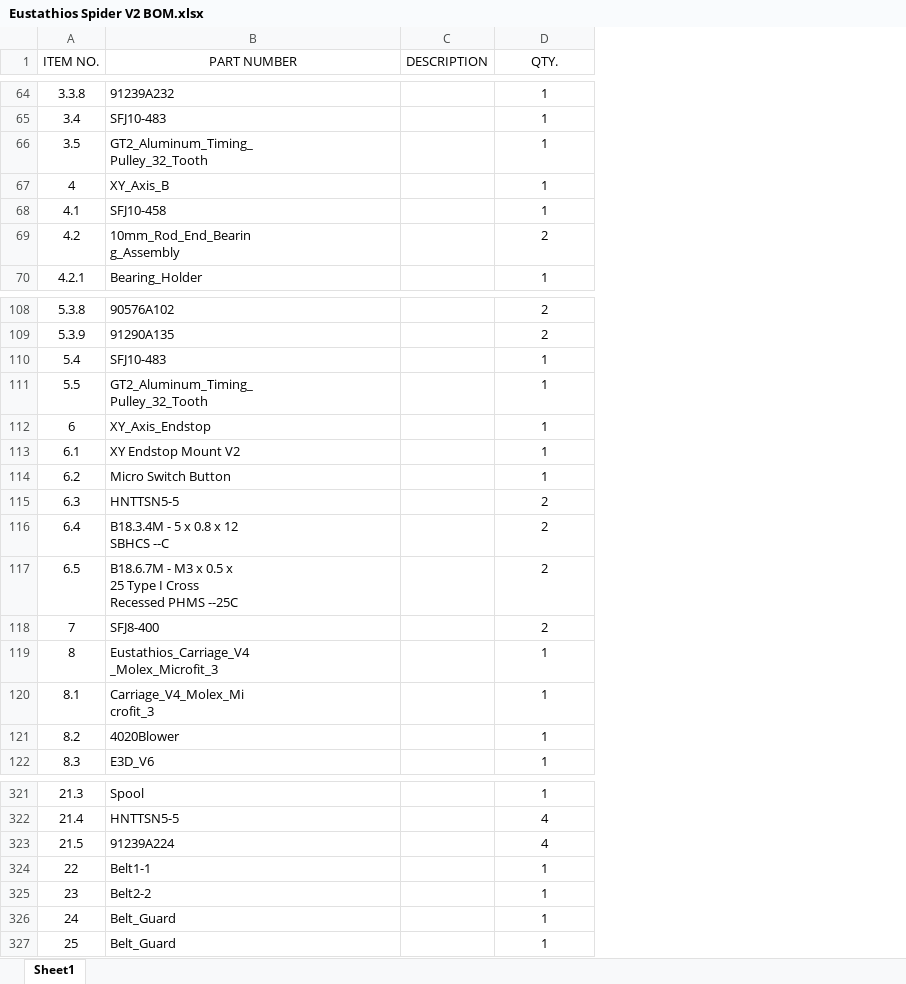
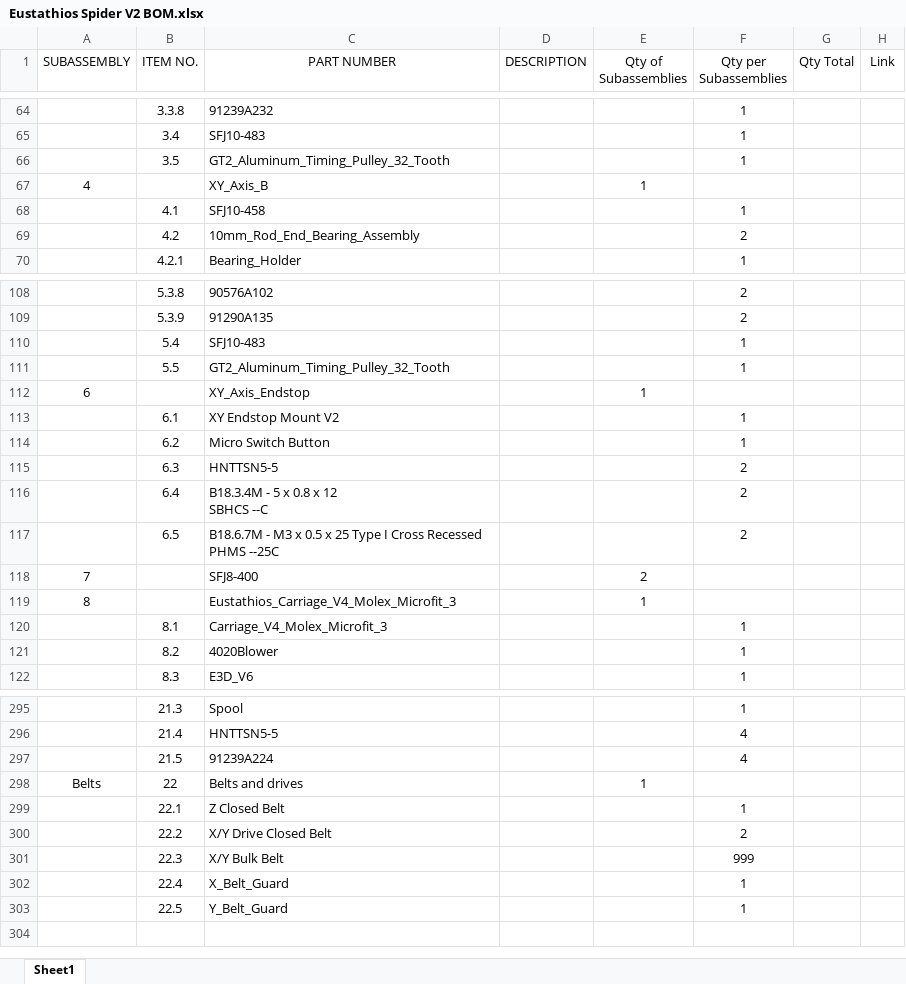
Before and after one commit to eclsnowman/Eustathios-Spider-V2, an Excel workbook: Documentation/BOM/Eustathios Spider V2 BOM.xlsx, sheet Sheet1, drawn as a sheet; only a part is shown, gaps mark what is left out; values as stored, in another font and other column widths than the file's, no borders; removed rows and columns are numbered as before the commit, all else as after; ↵ is a line break in a cell; the diff covers the shown part only; the diff names each change by its address in the sheet, - before the commit and + after, or states it on an @@ line.

```diff
--- a/Documentation/BOM/Eustathios Spider V2 BOM.xlsx (sheet Sheet1)
+++ b/Documentation/BOM/Eustathios Spider V2 BOM.xlsx (sheet Sheet1)
+column A (SUBASSEMBLY), row 298: Belts
+column E (Qty of Subassemblies), row 298: 1
+column G (Qty Total), empty
+column H (Link), empty
-F1: QTY.
+F1: Qty per Subassemblies
-C66 (PART NUMBER): GT2_Aluminum_Timing_ ↵ Pulley_32_Tooth
+C66 (PART NUMBER): GT2_Aluminum_Timing_Pulley_32_Tooth
-row 67: 4 | XY_Axis_B |  | 1
+row 67: 4 |  | XY_Axis_B |  | 1
-C69 (PART NUMBER): 10mm_Rod_End_Bearin ↵ g_Assembly
+C69 (PART NUMBER): 10mm_Rod_End_Bearing_Assembly
-C111 (PART NUMBER): GT2_Aluminum_Timing_ ↵ Pulley_32_Tooth
+C111 (PART NUMBER): GT2_Aluminum_Timing_Pulley_32_Tooth
-row 112: 6 | XY_Axis_Endstop |  | 1
+row 112: 6 |  | XY_Axis_Endstop |  | 1
-C117 (PART NUMBER): …PHMS --25C
+C117 (PART NUMBER): …PHMS --25C
-row 118: 7 | SFJ8-400 |  | 2
-row 119: 8 | Eustathios_Carriage_V4 ↵ _Molex_Microfit_3 |  | 1
+row 118: 7 |  | SFJ8-400 |  | 2
+row 119: 8 |  | Eustathios_Carriage_V4_Molex_Microfit_3 |  | 1
-C120 (PART NUMBER): Carriage_V4_Molex_Mi ↵ crofit_3
+C120 (PART NUMBER): Carriage_V4_Molex_Microfit_3
-C298 (PART NUMBER): Belt1-1
+C298 (PART NUMBER): Belts and drives
-F298 (Qty per Subassemblies): 1
+F298 (Qty per Subassemblies): (empty)
-row 325: 23 | Belt2-2 |  | 1
+row 299:  | 22.1 | Z Closed Belt |  |  | 1
+row 300:  | 22.2 | X/Y Drive Closed Belt |  |  | 2
+row 301:  | 22.3 | X/Y Bulk Belt |  |  | 999
-B302 (ITEM NO.): 24
+B302 (ITEM NO.): 22.4
-C302 (PART NUMBER): Belt_Guard
+C302 (PART NUMBER): X_Belt_Guard
-B303 (ITEM NO.): 25
+B303 (ITEM NO.): 22.5
-C303 (PART NUMBER): Belt_Guard
+C303 (PART NUMBER): Y_Belt_Guard
```
Also changed, not shown: 17 added rows, 43 removed rows and 34 edited cells elsewhere in this sheet, 25 other files.
